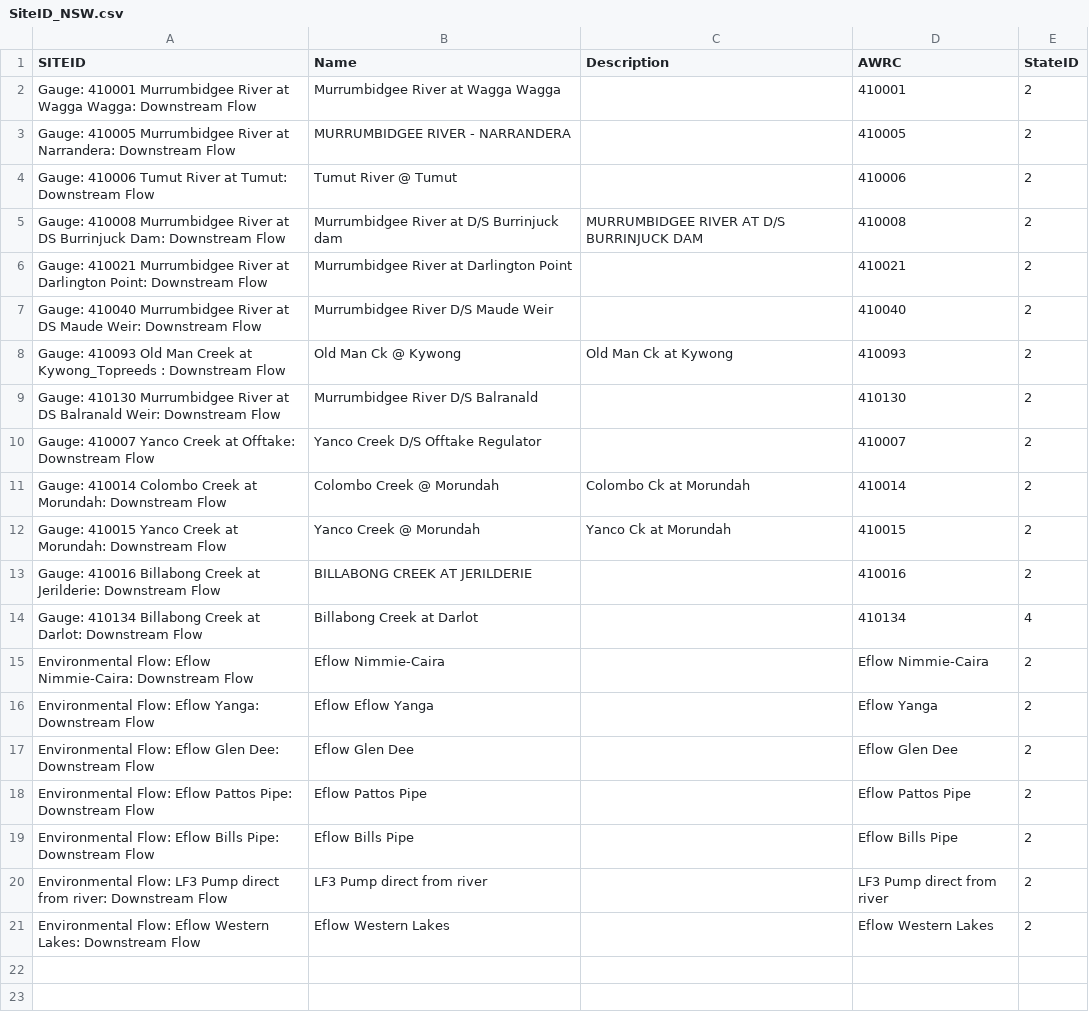
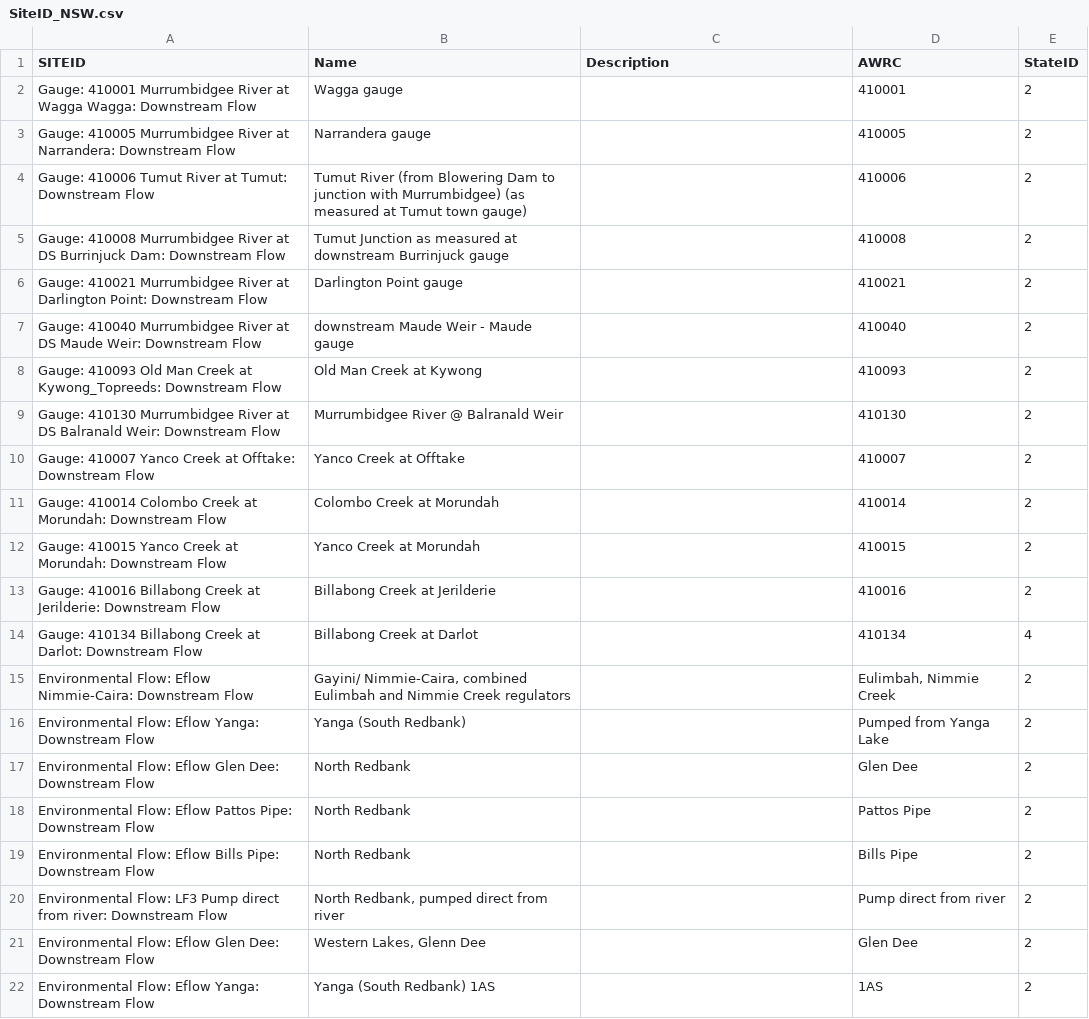
Before and after one commit to MDBAuth/EWR_tool, a CSV file: py_ewr/model_metadata/SiteID_NSW.csv, drawn as a sheet.

```diff
--- a/py_ewr/model_metadata/SiteID_NSW.csv
+++ b/py_ewr/model_metadata/SiteID_NSW.csv
@@ -1,21 +1,22 @@
 SITEID,Name,Description,AWRC,StateID
-Gauge: 410001 Murrumbidgee River at Wagga Wagga: Downstream Flow,Murrumbidgee River at Wagga Wagga,,410001,2
-Gauge: 410005 Murrumbidgee River at Narrandera: Downstream Flow,MURRUMBIDGEE RIVER - NARRANDERA,,410005,2
-Gauge: 410006 Tumut River at Tumut: Downstream Flow,Tumut River @ Tumut,,410006,2
-Gauge: 410008 Murrumbidgee River at DS Burrinjuck Dam: Downstream Flow,Murrumbidgee River at D/S Burrinjuck dam,MURRUMBIDGEE RIVER AT D/S BURRINJUCK DAM,410008,2
-Gauge: 410021 Murrumbidgee River at Darlington Point: Downstream Flow,Murrumbidgee River at Darlington Point,,410021,2
-Gauge: 410040 Murrumbidgee River at DS Maude Weir: Downstream Flow,Murrumbidgee River D/S Maude Weir,,410040,2
-Gauge: 410093 Old Man Creek at Kywong_Topreeds : Downstream Flow,Old Man Ck @ Kywong,Old Man Ck at Kywong,410093,2
-Gauge: 410130 Murrumbidgee River at DS Balranald Weir: Downstream Flow,Murrumbidgee River D/S Balranald,,410130,2
-Gauge: 410007 Yanco Creek at Offtake: Downstream Flow,Yanco Creek D/S Offtake Regulator,,410007,2
-Gauge: 410014 Colombo Creek at Morundah: Downstream Flow,Colombo Creek @ Morundah,Colombo Ck at Morundah,410014,2
-Gauge: 410015 Yanco Creek at Morundah: Downstream Flow,Yanco Creek @ Morundah,Yanco Ck at Morundah,410015,2
-Gauge: 410016 Billabong Creek at Jerilderie: Downstream Flow,BILLABONG CREEK AT JERILDERIE,,410016,2
+Gauge: 410001 Murrumbidgee River at Wagga Wagga: Downstream Flow,Wagga gauge,,410001,2
+Gauge: 410005 Murrumbidgee River at Narrandera: Downstream Flow,Narrandera gauge,,410005,2
+Gauge: 410006 Tumut River at Tumut: Downstream Flow,Tumut River (from Blowering Dam to junction with Murrumbidgee) (as measured at Tumut town gauge),,410006,2
+Gauge: 410008 Murrumbidgee River at DS Burrinjuck Dam: Downstream Flow,Tumut Junction as measured at downstream Burrinjuck gauge ,,410008,2
+Gauge: 410021 Murrumbidgee River at Darlington Point: Downstream Flow,Darlington Point gauge,,410021,2
+Gauge: 410040 Murrumbidgee River at DS Maude Weir: Downstream Flow,downstream Maude Weir - Maude gauge,,410040,2
+Gauge: 410093 Old Man Creek at Kywong_Topreeds: Downstream Flow,Old Man Creek at Kywong,,410093,2
+Gauge: 410130 Murrumbidgee River at DS Balranald Weir: Downstream Flow,Murrumbidgee River @ Balranald Weir,,410130,2
+Gauge: 410007 Yanco Creek at Offtake: Downstream Flow,Yanco Creek at Offtake,,410007,2
+Gauge: 410014 Colombo Creek at Morundah: Downstream Flow,Colombo Creek at Morundah,,410014,2
+Gauge: 410015 Yanco Creek at Morundah: Downstream Flow,Yanco Creek at Morundah,,410015,2
+Gauge: 410016 Billabong Creek at Jerilderie: Downstream Flow,Billabong Creek at Jerilderie ,,410016,2
 Gauge: 410134 Billabong Creek at Darlot: Downstream Flow,Billabong Creek at Darlot,,410134,4
-Environmental Flow: Eflow Nimmie-Caira: Downstream Flow,Eflow Nimmie-Caira,,Eflow Nimmie-Caira,2
-Environmental Flow: Eflow Yanga: Downstream Flow,Eflow Eflow Yanga,,Eflow Yanga,2
-Environmental Flow: Eflow Glen Dee: Downstream Flow,Eflow Glen Dee,,Eflow Glen Dee,2
-Environmental Flow: Eflow Pattos Pipe: Downstream Flow,Eflow Pattos Pipe,,Eflow Pattos Pipe,2
-Environmental Flow: Eflow Bills Pipe: Downstream Flow,Eflow Bills Pipe,,Eflow Bills Pipe,2
-Environmental Flow: LF3 Pump direct from river: Downstream Flow,LF3 Pump direct from river,,LF3 Pump direct from river,2
-Environmental Flow: Eflow Western Lakes: Downstream Flow,Eflow Western Lakes,,Eflow Western Lakes,2
+Environmental Flow: Eflow Nimmie-Caira: Downstream Flow,"Gayini/ Nimmie-Caira, combined Eulimbah and Nimmie Creek regulators",,"Eulimbah, Nimmie Creek",2
+Environmental Flow: Eflow Yanga: Downstream Flow,Yanga (South  Redbank),,Pumped from Yanga Lake,2
+Environmental Flow: Eflow Glen Dee: Downstream Flow,North Redbank,,Glen Dee,2
+Environmental Flow: Eflow Pattos Pipe: Downstream Flow,North Redbank,,Pattos Pipe,2
+Environmental Flow: Eflow Bills Pipe: Downstream Flow,North Redbank,,Bills Pipe,2
+Environmental Flow: LF3 Pump direct from river: Downstream Flow,"North Redbank, pumped direct from river",,Pump direct from river,2
+Environmental Flow: Eflow Glen Dee: Downstream Flow,"Western Lakes, Glenn Dee",,Glen Dee,2
+Environmental Flow: Eflow Yanga: Downstream Flow,Yanga (South  Redbank) 1AS,,1AS,2
```
Also changed, not shown: 7 other files.
